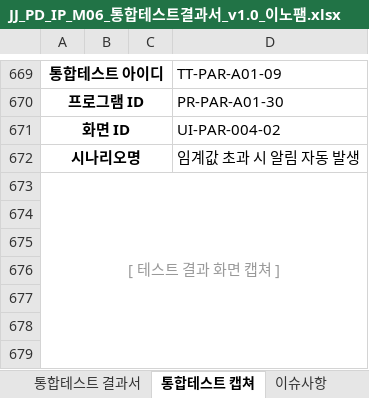
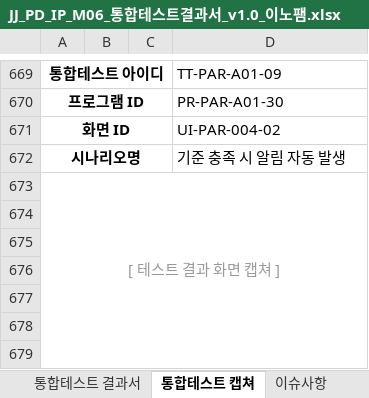
Before and after one commit to innopamSolution/jeju-datahub, an Excel workbook: Audit/JJ_PD_IP_M06_통합테스트결과서_v1.0_이노팸.xlsx, sheet 통합테스트 캡쳐, drawn as a sheet; only a part is shown, gaps mark what is left out; values as stored, in another font and other column widths than the file's, no borders; the diff names each change by its address in the sheet, - before the commit and + after, or states it on an @@ line.

```diff
--- a/Audit/JJ_PD_IP_M06_통합테스트결과서_v1.0_이노팸.xlsx (sheet 통합테스트 캡쳐)
+++ b/Audit/JJ_PD_IP_M06_통합테스트결과서_v1.0_이노팸.xlsx (sheet 통합테스트 캡쳐)
-D672: 임계값 초과 시 알림 자동 발생
+D672: 기준 충족 시 알림 자동 발생
```
Also changed, not shown: Audit/JJ_PD_IP_D26_단위테스트계획서_v1.0_이노팸.xlsx, Audit/JJ_PD_IP_M04_단위테스트결과서_v1.0_이노팸.xlsx, 2 other files.
